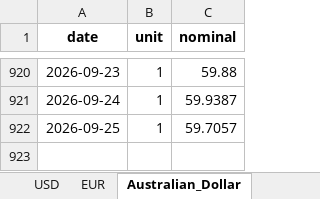
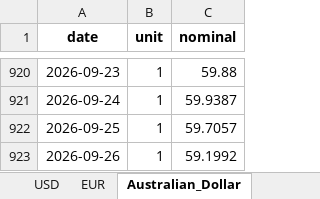
Before and after one commit to hotdonkey/macro_parser, an Excel workbook: LME/parser/cbr/data/cb_currency.xlsx, sheet Australian_Dollar, drawn as a sheet; only a part is shown, gaps mark what is left out; values as stored, in another font and other column widths than the file's, no borders; the diff names each change by its address in the sheet, - before the commit and + after, or states it on an @@ line.

```diff
--- a/LME/parser/cbr/data/cb_currency.xlsx (sheet Australian_Dollar)
+++ b/LME/parser/cbr/data/cb_currency.xlsx (sheet Australian_Dollar)
+row 923: 2026-09-26 | 1 | 59.1992
```
Also changed, not shown: sheet China_Yuan, sheet British_Pound, sheet Swiss_Franc, sheet Kazakhstan_Tenge, sheet Japanese_Yen, sheet EUR, 1 more sheet, LME/parser/cbr/data/cb_metalls.xlsx, LME/parser/kitco/data/kitko_db.xlsx, 16 other files.
